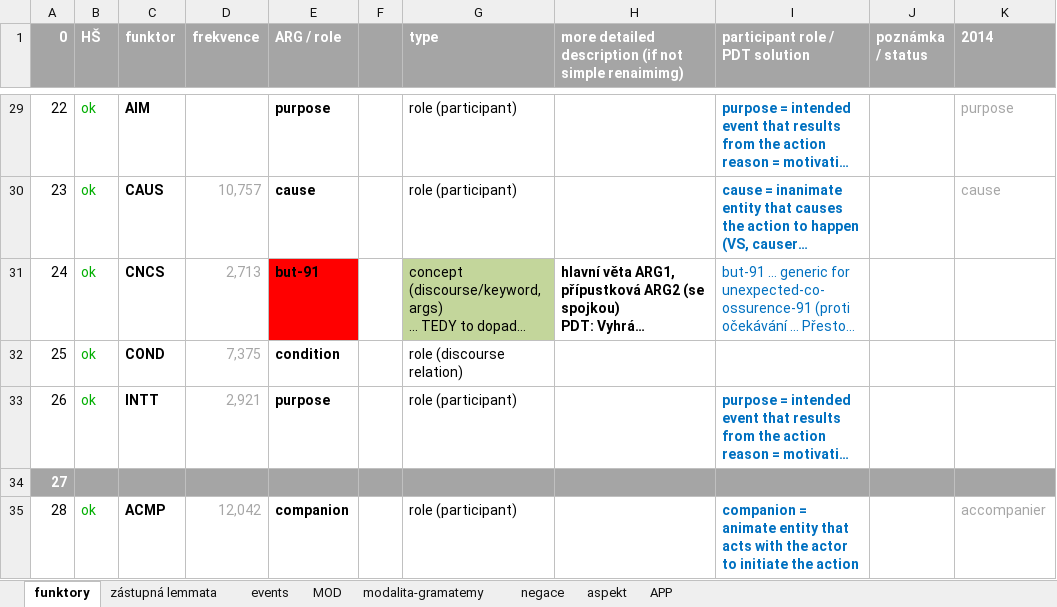
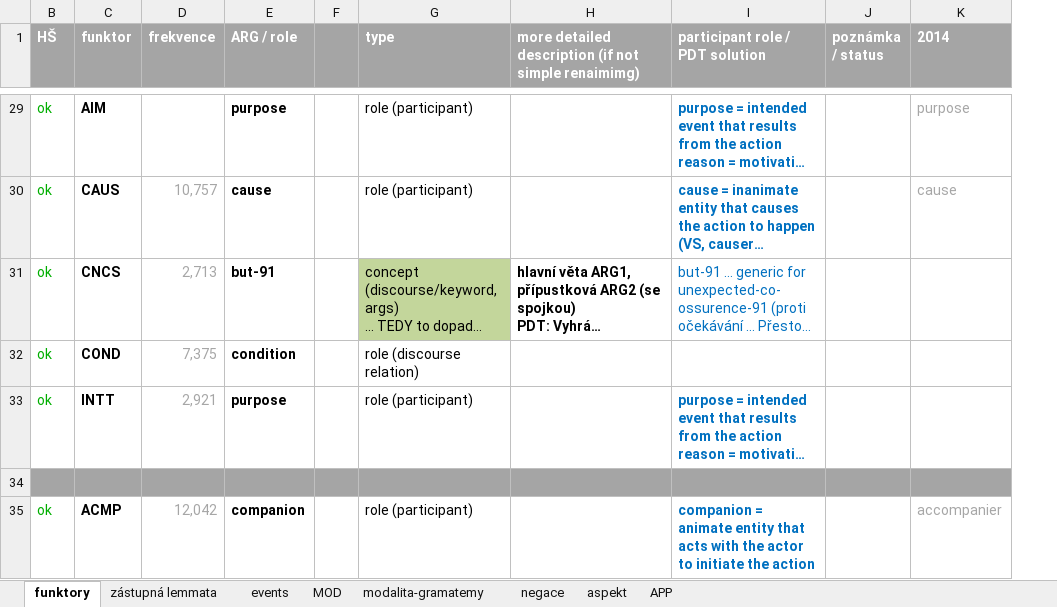
Before and after one commit to ufal/UMR, an Excel workbook: tecto2umr/pdt-c-functors-to-args.xlsx, sheet funktory, drawn as a sheet; only a part is shown, gaps mark what is left out; long unchanged cells end in …; values as stored, in another font and other column widths than the file's, no borders; charts and pictures not drawn; the diff covers the shown part only; the diff names each change by its address in the sheet, - before the commit and + after, or states it on an @@ line.

```diff
--- a/tecto2umr/pdt-c-functors-to-args.xlsx (sheet funktory)
+++ b/tecto2umr/pdt-c-functors-to-args.xlsx (sheet funktory)
@@ column A (0) hidden, rows 29-35: 22 | 23 | 24 | 25 | 26 | 27 | 28 @@
-E31 fill: #FF0000
+E31 fill: none
```
Also changed, not shown: 4 edited cells and cell formats elsewhere in this sheet, sheet aspekt, charts or pictures.
